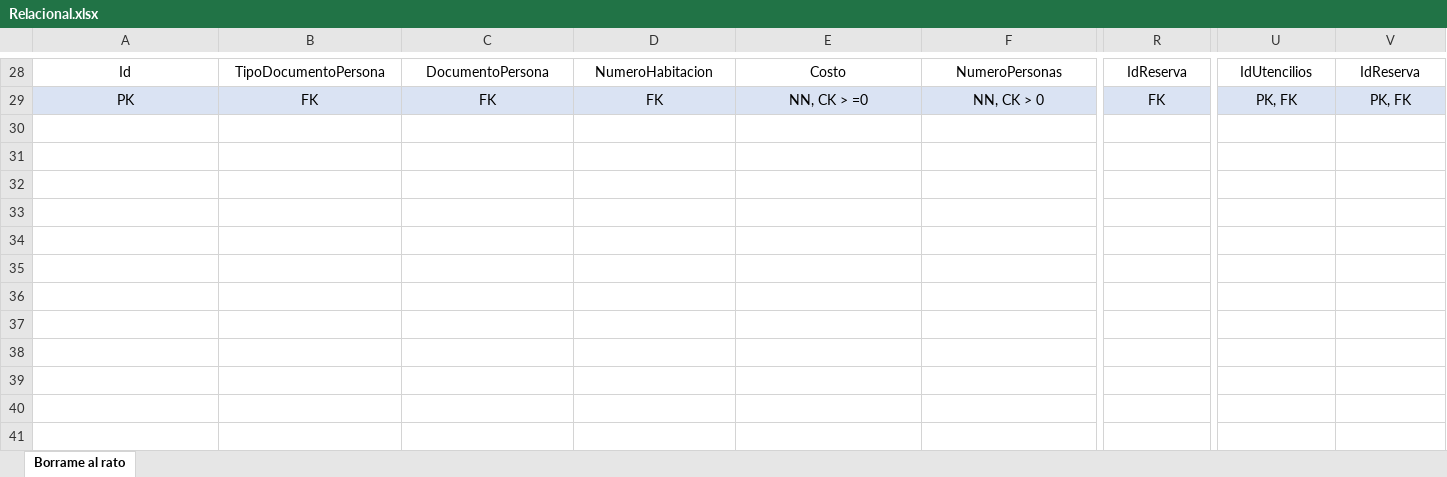
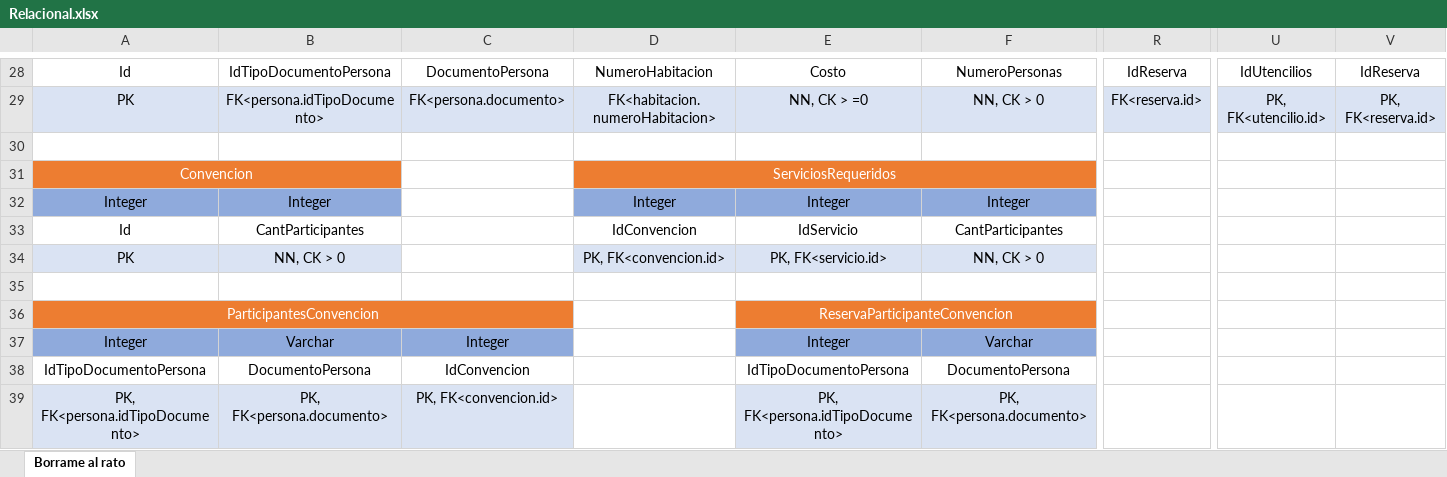
Before and after one commit to CarlosEduardoRobles/HotelAndes, an Excel workbook: docs/Relacional.xlsx, sheet Borrame al rato, drawn as a sheet; only a part is shown, gaps mark what is left out; values as stored, in another font and other column widths than the file's, no borders; rows hold the shown columns only; the diff covers the shown part only; the diff names each change by its address in the sheet, - before the commit and + after, or states it on an @@ line.

```diff
--- a/docs/Relacional.xlsx (sheet Borrame al rato)
+++ b/docs/Relacional.xlsx (sheet Borrame al rato)
-B28: TipoDocumentoPersona
+B28: IdTipoDocumentoPersona
-B29: FK
+B29: FK<persona.idTipoDocumento>
-C29: FK
+C29: FK<persona.documento>
-D29: FK
+D29: FK<habitacion.numeroHabitacion>
-R29: FK
+R29: FK<reserva.id>
-U29: PK, FK
+U29: PK, FK<utencilio.id>
-V29: PK, FK
+V29: PK, FK<reserva.id>
+row 30: (empty)
+row 31: Convencion |  |  | ServiciosRequeridos
+row 32: Integer | Integer |  | Integer | Integer | Integer
+row 33: Id | CantParticipantes |  | IdConvencion | IdServicio | CantParticipantes
+row 34: PK | NN, CK > 0 |  | PK, FK<convencion.id> | PK, FK<servicio.id> | NN, CK > 0
+row 35: (empty)
+row 36: ParticipantesConvencion |  |  |  | ReservaParticipanteConvencion
+row 37: Integer | Varchar | Integer |  | Integer | Varchar
+row 38: IdTipoDocumentoPersona | DocumentoPersona | IdConvencion |  | IdTipoDocumentoPersona | DocumentoPersona
+row 39: PK, FK<persona.idTipoDocumento> | PK, FK<persona.documento> | PK, FK<convencion.id> |  | PK, FK<persona.idTipoDocumento> | PK, FK<persona.documento>
```
Also changed, not shown: 1 added row, 1 removed row, 50 edited cells, cell formats and merged cells elsewhere in this sheet, 35 other files.
